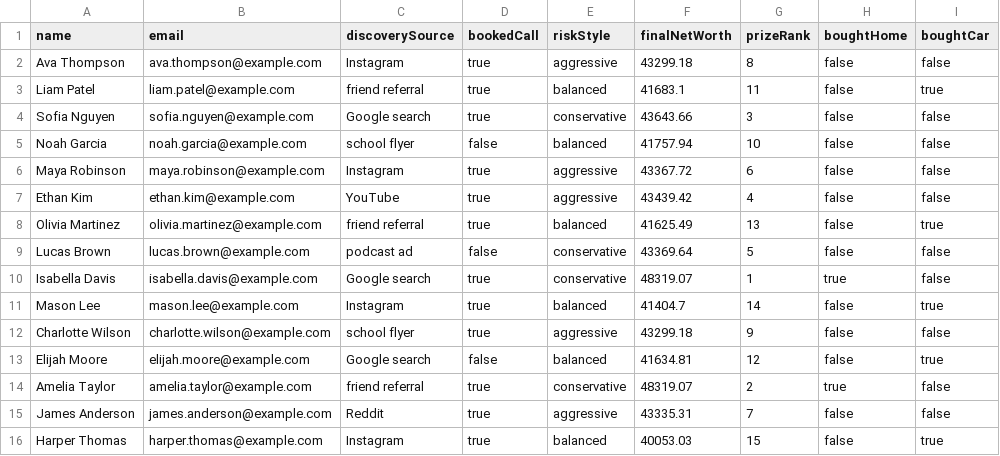
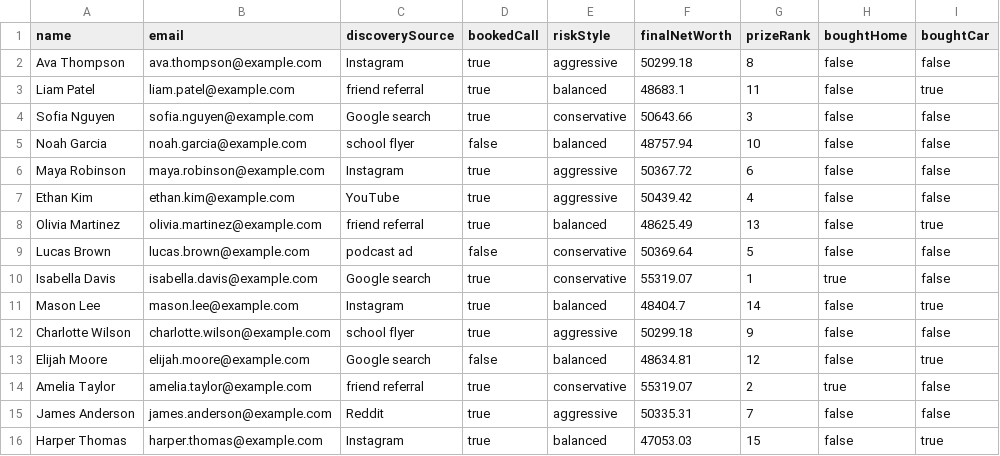
Before and after one commit to msunilgarg/Build-Young, a CSV file: build-young-app/simulation-output/fall-tt/cohort.csv, drawn as a sheet; only a part is shown; the diff names each change by its address in the sheet, - before the commit and + after, or states it on an @@ line.

```diff
--- a/build-young-app/simulation-output/fall-tt/cohort.csv
+++ b/build-young-app/simulation-output/fall-tt/cohort.csv
-F2 (finalNetWorth): 43299.18
+F2 (finalNetWorth): 50299.18
-F3 (finalNetWorth): 41683.1
+F3 (finalNetWorth): 48683.1
-F4 (finalNetWorth): 43643.66
+F4 (finalNetWorth): 50643.66
-F5 (finalNetWorth): 41757.94
+F5 (finalNetWorth): 48757.94
-F6 (finalNetWorth): 43367.72
+F6 (finalNetWorth): 50367.72
-F7 (finalNetWorth): 43439.42
+F7 (finalNetWorth): 50439.42
-F8 (finalNetWorth): 41625.49
+F8 (finalNetWorth): 48625.49
-F9 (finalNetWorth): 43369.64
+F9 (finalNetWorth): 50369.64
-F10 (finalNetWorth): 48319.07
+F10 (finalNetWorth): 55319.07
-F11 (finalNetWorth): 41404.7
+F11 (finalNetWorth): 48404.7
-F12 (finalNetWorth): 43299.18
+F12 (finalNetWorth): 50299.18
-F13 (finalNetWorth): 41634.81
+F13 (finalNetWorth): 48634.81
-F14 (finalNetWorth): 48319.07
+F14 (finalNetWorth): 55319.07
-F15 (finalNetWorth): 43335.31
+F15 (finalNetWorth): 50335.31
-F16 (finalNetWorth): 40053.03
+F16 (finalNetWorth): 47053.03
```
Also changed, not shown: 37 other files.
